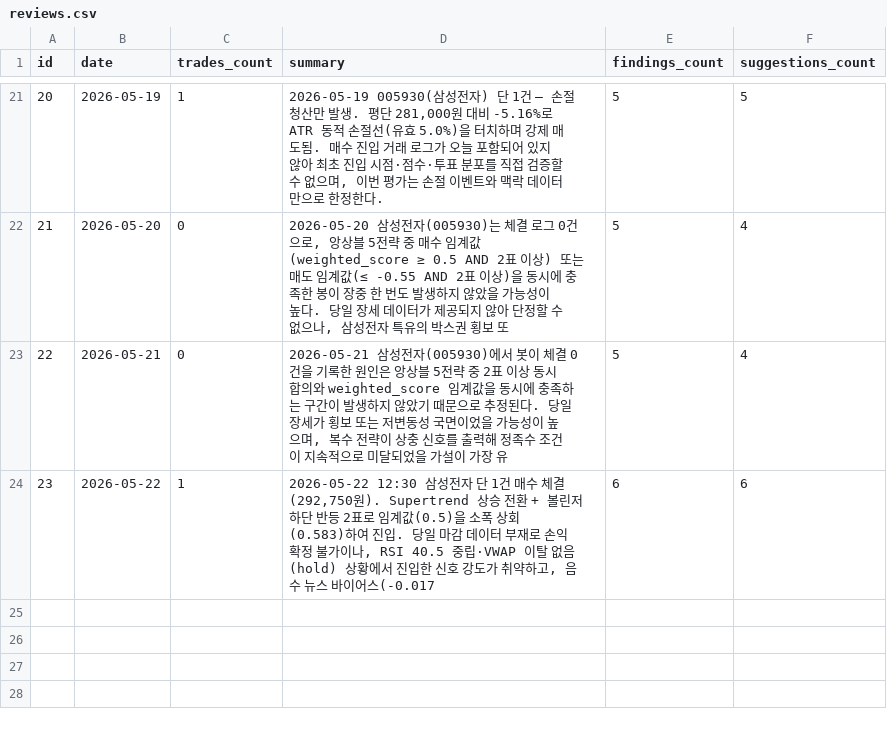
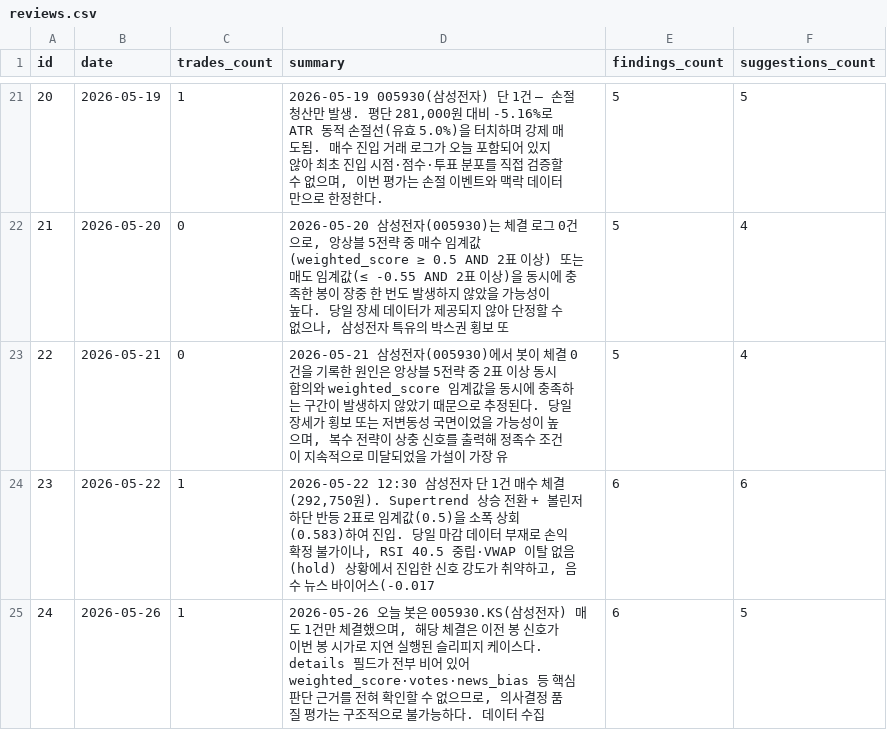
Before and after one commit to inwhan987/-, a CSV file: data/reviews.csv, drawn as a sheet; only a part is shown, gaps mark what is left out.

Commit message:
data: 일별 백업 2026-05-27 (체결 30건 / 리뷰 24건 / 뉴스 204건 / 로그 1747KB)

```diff
--- a/data/reviews.csv
+++ b/data/reviews.csv
@@ -24 +24,2 @@ id,date,trades_count,summary,findings_count,suggestions_count
 23,2026-05-22,1,"2026-05-22 12:30 삼성전자 단 1건 매수 체결(292,750원). Supertrend 상승 전환 + 볼린저 하단 반등 2표로 임계값(0.5)을 소폭 상회(0.583)하여 진입. 당일 마감 데이터 부재로 손익 확정 불가이나, RSI 40.5 중립·VWAP 이탈 없음(hold) 상황에서 진입한 신호 강도가 취약하고, 음수 뉴스 바이어스(-0.017",6,6
+24,2026-05-26,1,"2026-05-26 오늘 봇은 005930.KS(삼성전자) 매도 1건만 체결했으며, 해당 체결은 이전 봉 신호가 이번 봉 시가로 지연 실행된 슬리피지 케이스다. details 필드가 전부 비어 있어 weighted_score·votes·news_bias 등 핵심 판단 근거를 전혀 확인할 수 없으므로, 의사결정 품질 평가는 구조적으로 불가능하다. 데이터 수집",6,5
```
Also changed, not shown: data/trades.csv, 6 other files.
